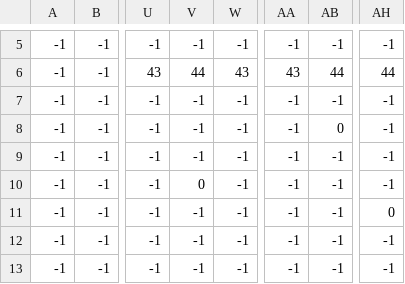
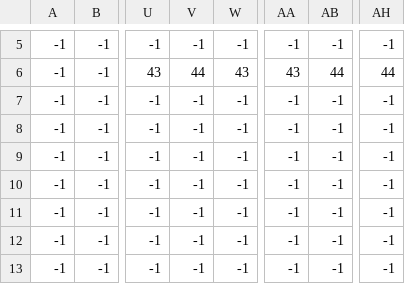
Before and after one commit to insper-classroom/devlife-23-1-projeto-pygame-luigi_ribolla, a CSV file: docs/csv-map/skull.csv, drawn as a sheet; only a part is shown, gaps mark what is left out; the diff names each change by its address in the sheet, - before the commit and + after, or states it on an @@ line.

```diff
--- a/docs/csv-map/skull.csv
+++ b/docs/csv-map/skull.csv
-AB8: 0
+AB8: -1
-V10: 0
+V10: -1
-AH11: 0
+AH11: -1
```
Also changed, not shown: docs/csv-map/cyclope.csv, docs/csv-map/fogo.csv, 7 other files.
